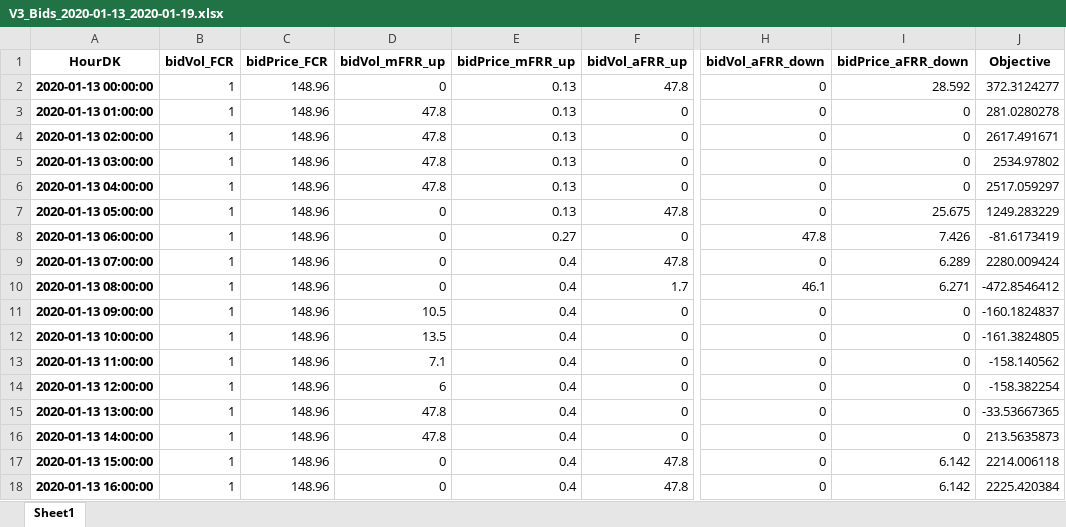
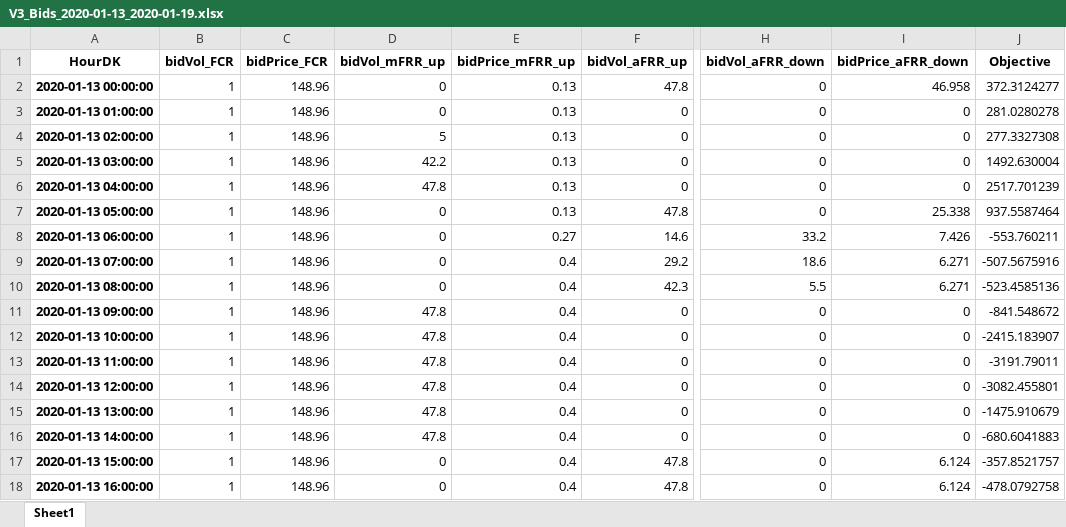
Before and after one commit to Rolvur/Thesis, an Excel workbook: Result_files/V3_Bids_2020-01-13_2020-01-19.xlsx, sheet Sheet1, drawn as a sheet; only a part is shown, gaps mark what is left out; values as stored, in another font and other column widths than the file's, no borders; the diff covers the shown part only; the diff names each change by its address in the sheet, - before the commit and + after, or states it on an @@ line.

```diff
--- a/Result_files/V3_Bids_2020-01-13_2020-01-19.xlsx (sheet Sheet1)
+++ b/Result_files/V3_Bids_2020-01-13_2020-01-19.xlsx (sheet Sheet1)
-I2 (bidPrice_aFRR_down): 28.592
+I2 (bidPrice_aFRR_down): 46.958
-D3 (bidVol_mFRR_up): 47.8
+D3 (bidVol_mFRR_up): 0
-D4 (bidVol_mFRR_up): 47.8
+D4 (bidVol_mFRR_up): 5
-J4 (Objective): 2617.491671
+J4 (Objective): 277.3327308
-D5 (bidVol_mFRR_up): 47.8
+D5 (bidVol_mFRR_up): 42.2
-J5 (Objective): 2534.97802
+J5 (Objective): 1492.630004
-J6 (Objective): 2517.059297
+J6 (Objective): 2517.701239
-I7 (bidPrice_aFRR_down): 25.675
+I7 (bidPrice_aFRR_down): 25.338
-J7 (Objective): 1249.283229
+J7 (Objective): 937.5587464
-F8 (bidVol_aFRR_up): 0
+F8 (bidVol_aFRR_up): 14.6
-H8 (bidVol_aFRR_down): 47.8
+H8 (bidVol_aFRR_down): 33.2
-J8 (Objective): -81.6173419
+J8 (Objective): -553.760211
-F9 (bidVol_aFRR_up): 47.8
+F9 (bidVol_aFRR_up): 29.2
-H9 (bidVol_aFRR_down): 0
+H9 (bidVol_aFRR_down): 18.6
-I9 (bidPrice_aFRR_down): 6.289
+I9 (bidPrice_aFRR_down): 6.271
-J9 (Objective): 2280.009424
+J9 (Objective): -507.5675916
-F10 (bidVol_aFRR_up): 1.7
+F10 (bidVol_aFRR_up): 42.3
-H10 (bidVol_aFRR_down): 46.1
+H10 (bidVol_aFRR_down): 5.5
-J10 (Objective): -472.8546412
+J10 (Objective): -523.4585136
-D11 (bidVol_mFRR_up): 10.5
+D11 (bidVol_mFRR_up): 47.8
-J11 (Objective): -160.1824837
+J11 (Objective): -841.548672
-D12 (bidVol_mFRR_up): 13.5
+D12 (bidVol_mFRR_up): 47.8
-J12 (Objective): -161.3824805
+J12 (Objective): -2415.183907
-D13 (bidVol_mFRR_up): 7.1
+D13 (bidVol_mFRR_up): 47.8
-J13 (Objective): -158.140562
+J13 (Objective): -3191.79011
-D14 (bidVol_mFRR_up): 6
+D14 (bidVol_mFRR_up): 47.8
-J14 (Objective): -158.382254
+J14 (Objective): -3082.455801
-J15 (Objective): -33.53667365
+J15 (Objective): -1475.910679
-J16 (Objective): 213.5635873
+J16 (Objective): -680.6041883
-I17:I18 (bidPrice_aFRR_down): 6.142
+I17:I18 (bidPrice_aFRR_down): 6.124
-J17 (Objective): 2214.006118
+J17 (Objective): -357.8521757
-J18 (Objective): 2225.420384
+J18 (Objective): -478.0792758
```
Also changed, not shown: 376 edited cells elsewhere in this sheet, Result_files/V3_Bids_2020-02-24_2020-03-01.xlsx, Result_files/V3_Bids_2020-06-08_2020-06-14.xlsx, 38 other files.
